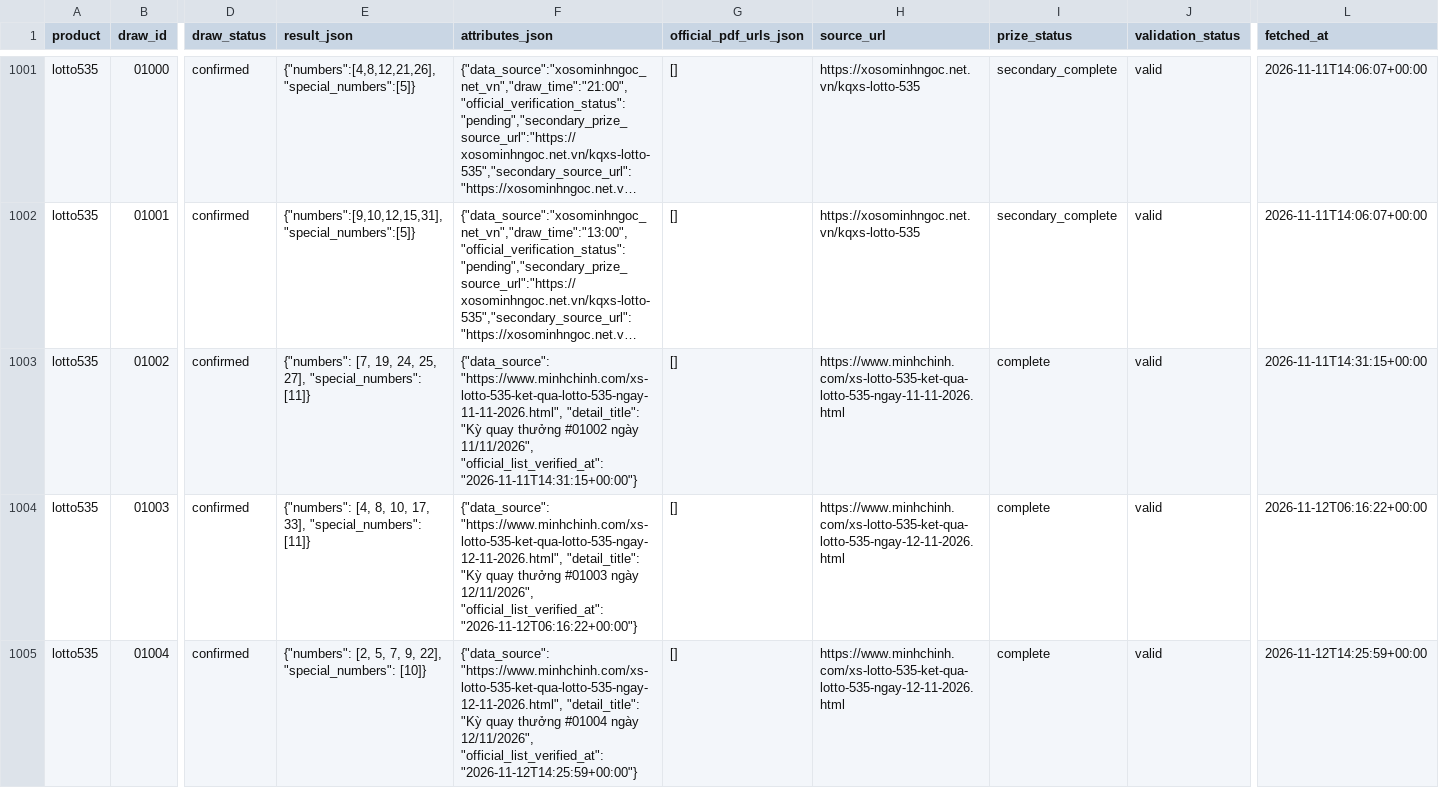
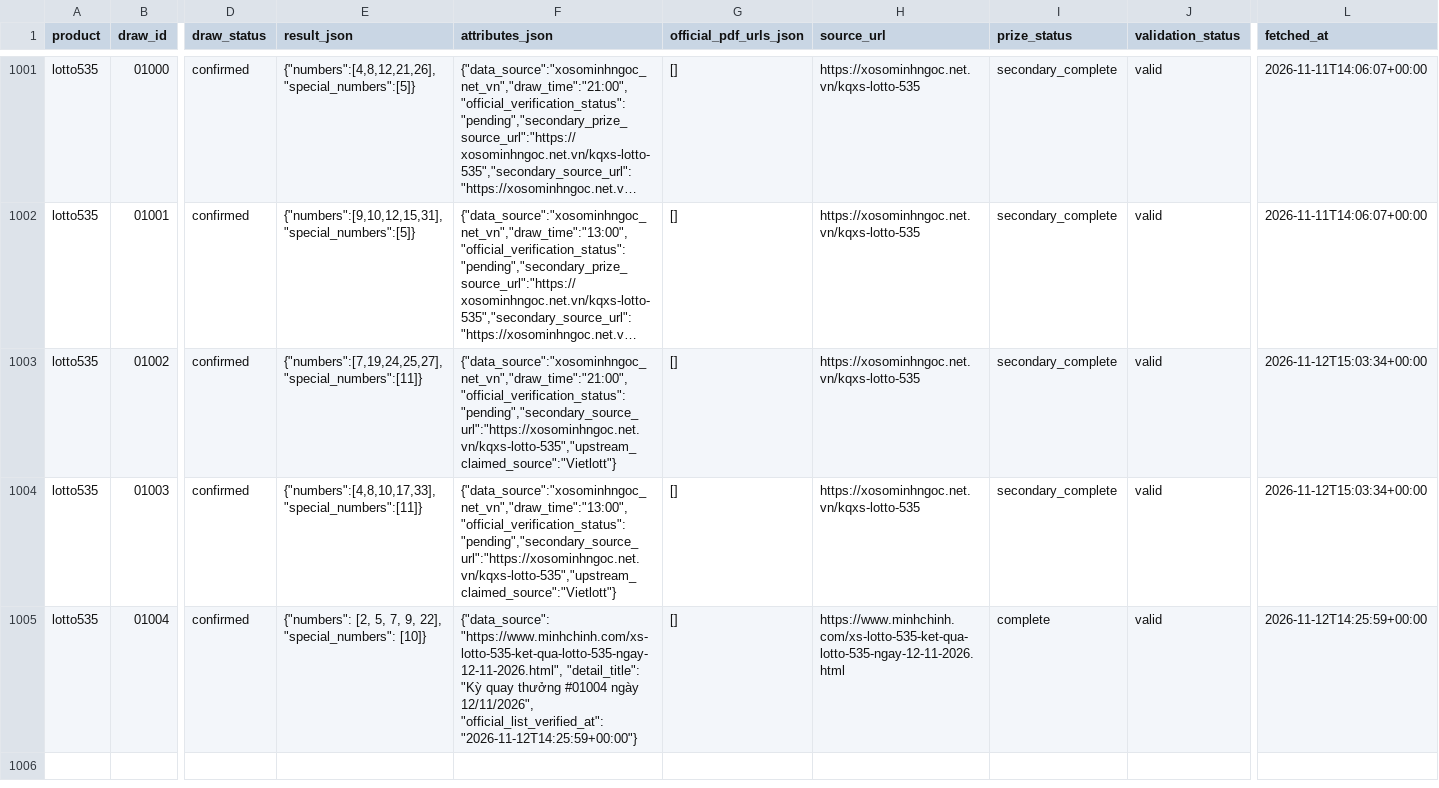
Before and after one commit to thuantn005/lotto-scan, a CSV file: data/all.csv, drawn as a sheet; only a part is shown, gaps mark what is left out; long unchanged cells end in …; the diff names each change by its address in the sheet, - before the commit and + after, or states it on an @@ line.

```diff
--- a/data/all.csv
+++ b/data/all.csv
-E1003 (result_json): {"numbers": [7, 19, 24, 25, 27], "special_numbers": [11]}
+E1003 (result_json): {"numbers":[7,19,24,25,27],"special_numbers":[11]}
-F1003 (attributes_json): {"data_source": "https://www.minhchinh.com/xs-lotto-535-ket-qua-lotto-535-ngay-11-11-2026.html", "detail_title": "Kỳ quay thưởng #01002 ngày 11/11/2026", "official_list_verified_at": "2026-11-11T14:31:15+00:00"}
+F1003 (attributes_json): {"data_source":"xosominhngoc_net_vn","draw_time":"21:00","official_verification_status":"pending","secondary_source_url":"https://xosominhngoc.net.vn/kqxs-lotto-535","upstream_claimed_source":"Vietlott"}
-H1003 (source_url): https://www.minhchinh.com/xs-lotto-535-ket-qua-lotto-535-ngay-11-11-2026.html
+H1003 (source_url): https://xosominhngoc.net.vn/kqxs-lotto-535
-I1003:I1004 (prize_status): complete
+I1003:I1004 (prize_status): secondary_complete
-L1003 (fetched_at): 2026-11-11T14:31:15+00:00
+L1003 (fetched_at): 2026-11-12T15:03:34+00:00
-E1004 (result_json): {"numbers": [4, 8, 10, 17, 33], "special_numbers": [11]}
+E1004 (result_json): {"numbers":[4,8,10,17,33],"special_numbers":[11]}
-F1004 (attributes_json): {"data_source": "https://www.minhchinh.com/xs-lotto-535-ket-qua-lotto-535-ngay-12-11-2026.html", "detail_title": "Kỳ quay thưởng #01003 ngày 12/11/2026", "official_list_verified_at": "2026-11-12T06:16:22+00:00"}
+F1004 (attributes_json): {"data_source":"xosominhngoc_net_vn","draw_time":"13:00","official_verification_status":"pending","secondary_source_url":"https://xosominhngoc.net.vn/kqxs-lotto-535","upstream_claimed_source":"Vietlott"}
-H1004 (source_url): https://www.minhchinh.com/xs-lotto-535-ket-qua-lotto-535-ngay-12-11-2026.html
+H1004 (source_url): https://xosominhngoc.net.vn/kqxs-lotto-535
-L1004 (fetched_at): 2026-11-12T06:16:22+00:00
+L1004 (fetched_at): 2026-11-12T15:03:34+00:00
```
Also changed, not shown: 2 other files.
